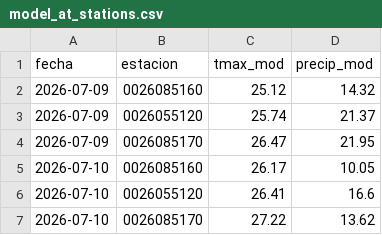
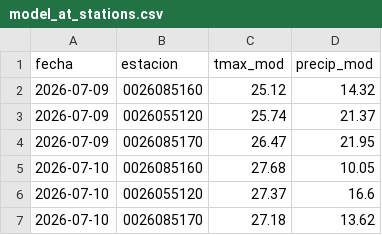
Before and after one commit to al3jandroangel/sat-incendios-cali, a CSV file: data/model_at_stations.csv, drawn as a sheet.

```diff
--- a/data/model_at_stations.csv
+++ b/data/model_at_stations.csv
@@ -4,4 +4,4 @@ fecha,estacion,tmax_mod,precip_mod
 2026-07-09,0026085170,26.47,21.95
-2026-07-10,0026085160,26.17,10.05
-2026-07-10,0026055120,26.41,16.6
-2026-07-10,0026085170,27.22,13.62
+2026-07-10,0026085160,27.68,10.05
+2026-07-10,0026055120,27.37,16.6
+2026-07-10,0026085170,27.18,13.62
```
Also changed, not shown: data/dataset_entrenamiento.csv, data/stations_history.csv, 14 other files.
